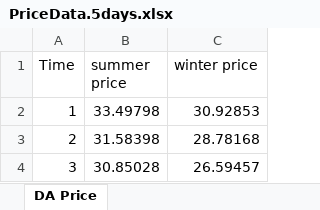
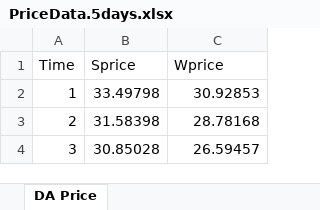
Before and after one commit to crash13205/P2P-RL, an Excel workbook: ForecastData/PriceData.5days.xlsx, sheet DA Price, drawn as a sheet; only a part is shown; values as stored, in another font and other column widths than the file's, no borders; the diff names each change by its address in the sheet, - before the commit and + after, or states it on an @@ line.

Commit message:
Add files via upload

```diff
--- a/ForecastData/PriceData.5days.xlsx (sheet DA Price)
+++ b/ForecastData/PriceData.5days.xlsx (sheet DA Price)
-B1: summer price
+B1: Sprice
-C1: winter price
+C1: Wprice
```
